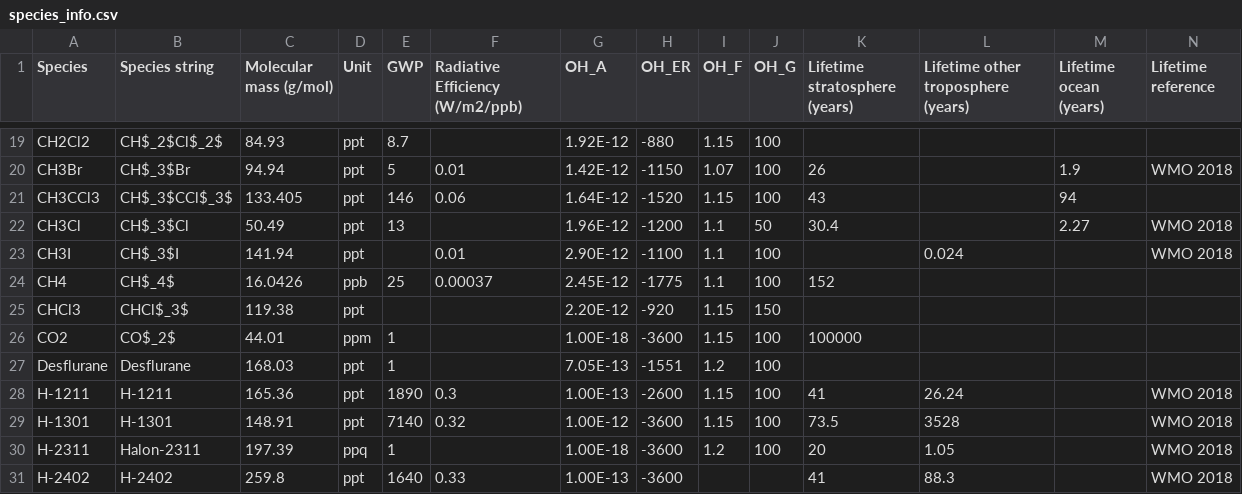
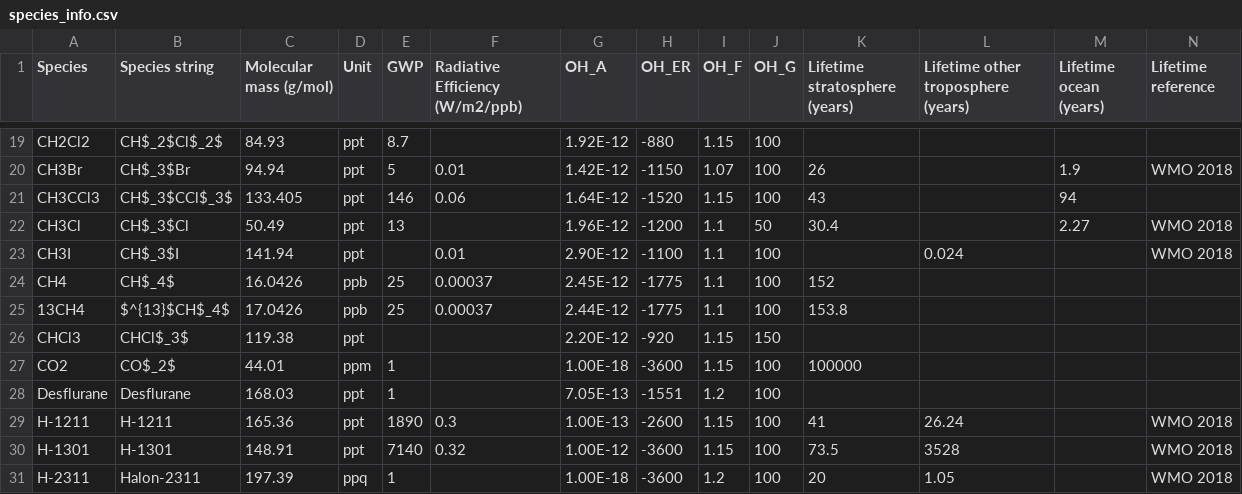
Before and after one commit to mrghg/py12box, a CSV file: py12box/data/inputs/species_info.csv, drawn as a sheet; only a part is shown, gaps mark what is left out; the shorter side is filled out with more unchanged rows.

Commit message:
added species_info for 13ch4

```diff
--- a/py12box/data/inputs/species_info.csv
+++ b/py12box/data/inputs/species_info.csv
@@ -24,2 +24,3 @@ CH3I,CH$_3$I,141.94,ppt,,0.01,2.90E-12,-1100,1.1,100,,0.024,,WMO 2018
 CH4,CH$_4$,16.0426,ppb,25,0.00037,2.45E-12,-1775,1.1,100,152,,,
+13CH4,$^{13}$CH$_4$,17.0426,ppb,25,0.00037,2.44E-12,-1775,1.1,100,153.8,,,
 CHCl3,CHCl$_3$,119.38,ppt,,,2.20E-12,-920,1.15,150,,,,
```
